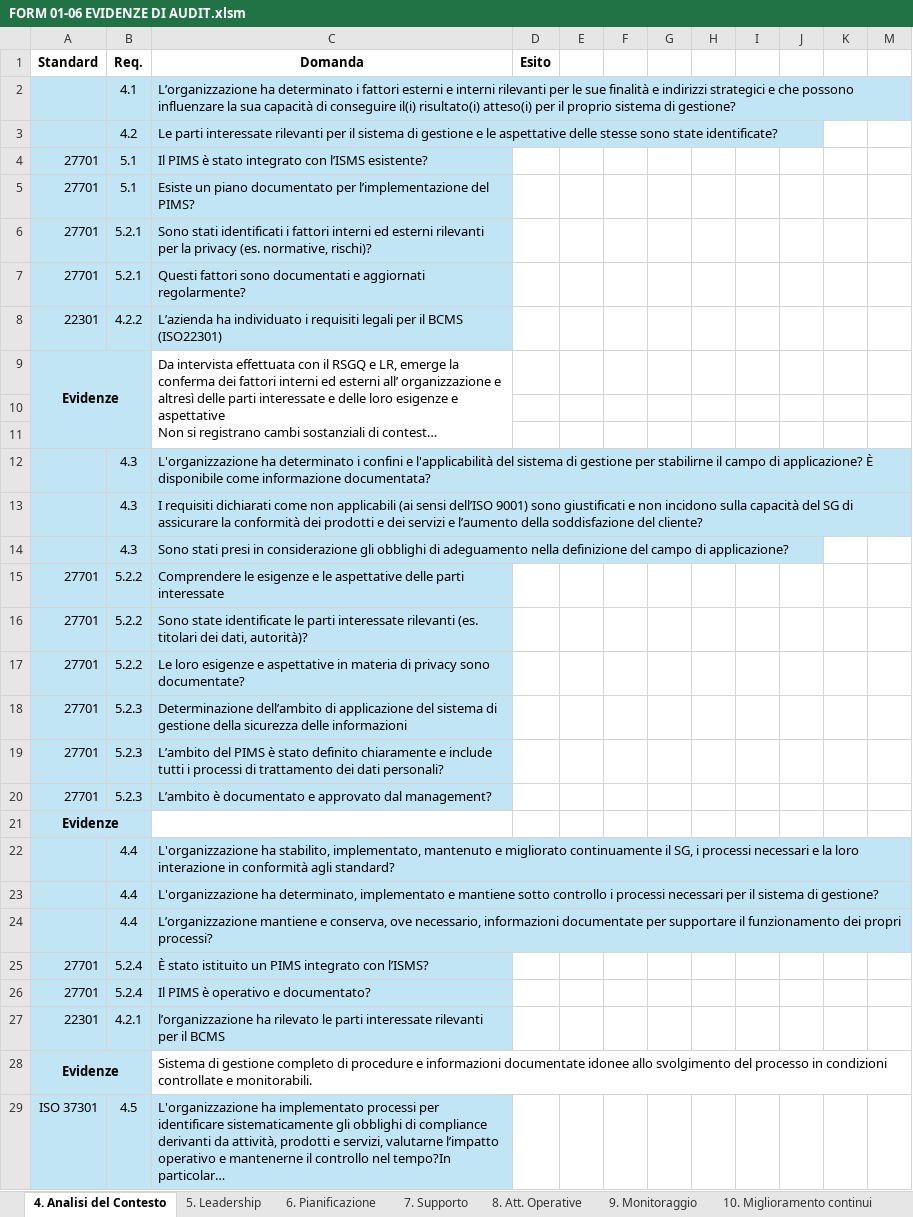
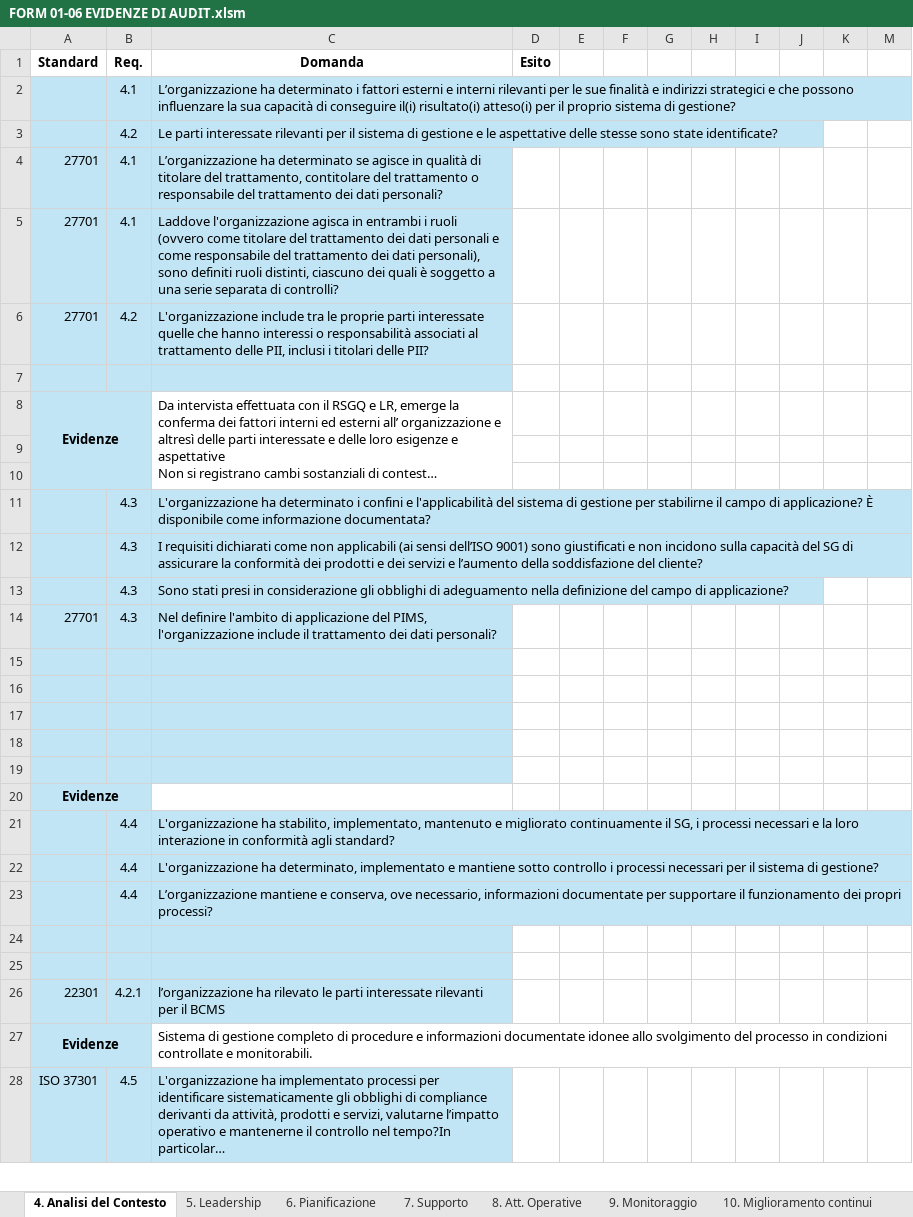
Before and after one commit to Criolele90/checklist-generator, an Excel workbook: FORM 01-06 EVIDENZE DI AUDIT.xlsm, sheet 4. Analisi del Contesto, drawn as a sheet; only a part is shown; long unchanged cells end in …; values as stored, in another font and other column widths than the file's, no borders; table styles not drawn; removed rows and columns are numbered as before the commit, all else as after; the diff names each change by its address in the sheet, - before the commit and + after, or states it on an @@ line.

Commit message:
Use corrected audit evidence workbook

```diff
--- a/FORM 01-06 EVIDENZE DI AUDIT.xlsm (sheet 4. Analisi del Contesto)
+++ b/FORM 01-06 EVIDENZE DI AUDIT.xlsm (sheet 4. Analisi del Contesto)
-row 4: 27701 | 5.1 | Il PIMS è stato integrato con l’ISMS esistente?
-B4 (Req.): 5.1
+B4 (Req.): 4.1
-C4 (Domanda): Esiste un piano documentato per l’implementazione del PIMS?
+C4 (Domanda): L’organizzazione ha determinato se agisce in qualità di titolare del trattamento, contitolare del trattamento o responsabile del trattamento dei dati personali?
-B5 (Req.): 5.2.1
+B5 (Req.): 4.1
-C5 (Domanda): Sono stati identificati i fattori interni ed esterni rilevanti per la privacy (es. normative, rischi)?
+C5 (Domanda): Laddove l'organizzazione agisca in entrambi i ruoli (ovvero come titolare del trattamento dei dati personali e come responsabile del trattamento dei dati personali), sono definiti ruoli distinti, ciascuno dei quali è soggetto a una serie separata di controlli?
-B6 (Req.): 5.2.1
+B6 (Req.): 4.2
-C6 (Domanda): Questi fattori sono documentati e aggiornati regolarmente?
+C6 (Domanda): L'organizzazione include tra le proprie parti interessate quelle che hanno interessi o responsabilità associati al trattamento delle PII, inclusi i titolari delle PII?
-row 7: 22301 | 4.2.2 | L’azienda ha individuato i requisiti legali per il BCMS (ISO22301)
+row 7: (empty)
-row 15: 27701 | 5.2.2 | Comprendere le esigenze e le aspettative delle parti interessate
-row 16: 27701 | 5.2.2 | Sono state identificate le parti interessate rilevanti (es. titolari dei dati, autorità)?
-row 17: 27701 | 5.2.2 | Le loro esigenze e aspettative in materia di privacy sono documentate?
-B14 (Req.): 5.2.3
+B14 (Req.): 4.3
-C14 (Domanda): Determinazione dell’ambito di applicazione del sistema di gestione della sicurezza delle informazioni
+C14 (Domanda): Nel definire l'ambito di applicazione del PIMS, l'organizzazione include il trattamento dei dati personali?
-row 15: 27701 | 5.2.3 | L’ambito del PIMS è stato definito chiaramente e include tutti i processi di trattamento dei dati personali?
+row 15: (empty)
-row 16: 27701 | 5.2.3 | L’ambito è documentato e approvato dal management?
+row 16: (empty)
+row 17: (empty)
+row 18: (empty)
+row 19: (empty)
-row 24: 27701 | 5.2.4 | È stato istituito un PIMS integrato con l’ISMS?
+row 24: (empty)
-row 25: 27701 | 5.2.4 | Il PIMS è operativo e documentato?
+row 25: (empty)
```
Also changed, not shown: sheet 6. Pianificazione, sheet 5. Leadership, sheet 8. Att. Operative, 1 other file.
